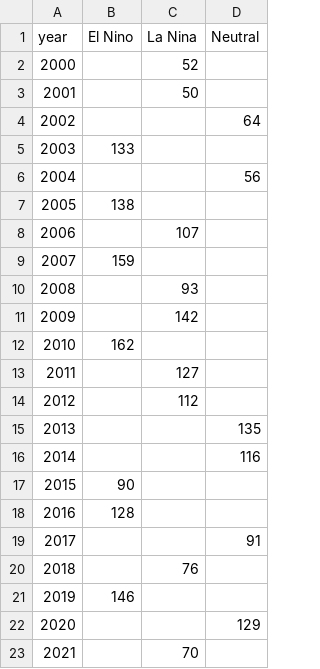
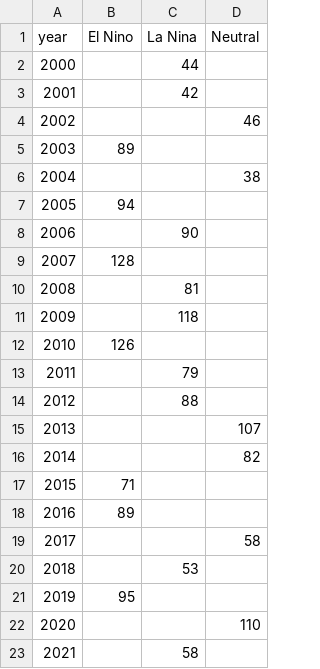
Before and after one commit to elisadamico/graphs-three-variables, a CSV file: data/floods_by_year_for_excel.csv, drawn as a sheet.

```diff
--- a/data/floods_by_year_for_excel.csv
+++ b/data/floods_by_year_for_excel.csv
@@ -1,23 +1,23 @@
 year,El Nino,La Nina,Neutral
-2000,,52,
-2001,,50,
-2002,,,64
-2003,133,,
-2004,,,56
-2005,138,,
-2006,,107,
-2007,159,,
-2008,,93,
-2009,,142,
-2010,162,,
-2011,,127,
-2012,,112,
-2013,,,135
-2014,,,116
-2015,90,,
-2016,128,,
-2017,,,91
-2018,,76,
-2019,146,,
-2020,,,129
-2021,,70,
+2000,,44,
+2001,,42,
+2002,,,46
+2003,89,,
+2004,,,38
+2005,94,,
+2006,,90,
+2007,128,,
+2008,,81,
+2009,,118,
+2010,126,,
+2011,,79,
+2012,,88,
+2013,,,107
+2014,,,82
+2015,71,,
+2016,89,,
+2017,,,58
+2018,,53,
+2019,95,,
+2020,,,110
+2021,,58,
```
Also changed, not shown: data/floods_by_year.csv, 2 other files.
